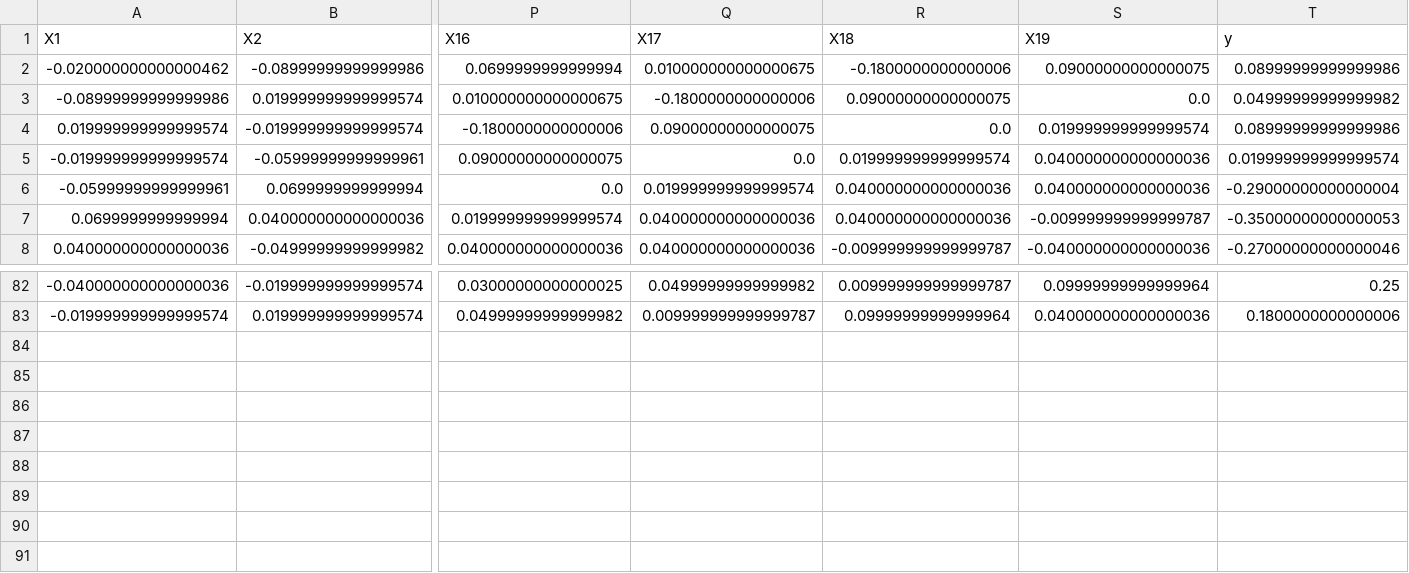
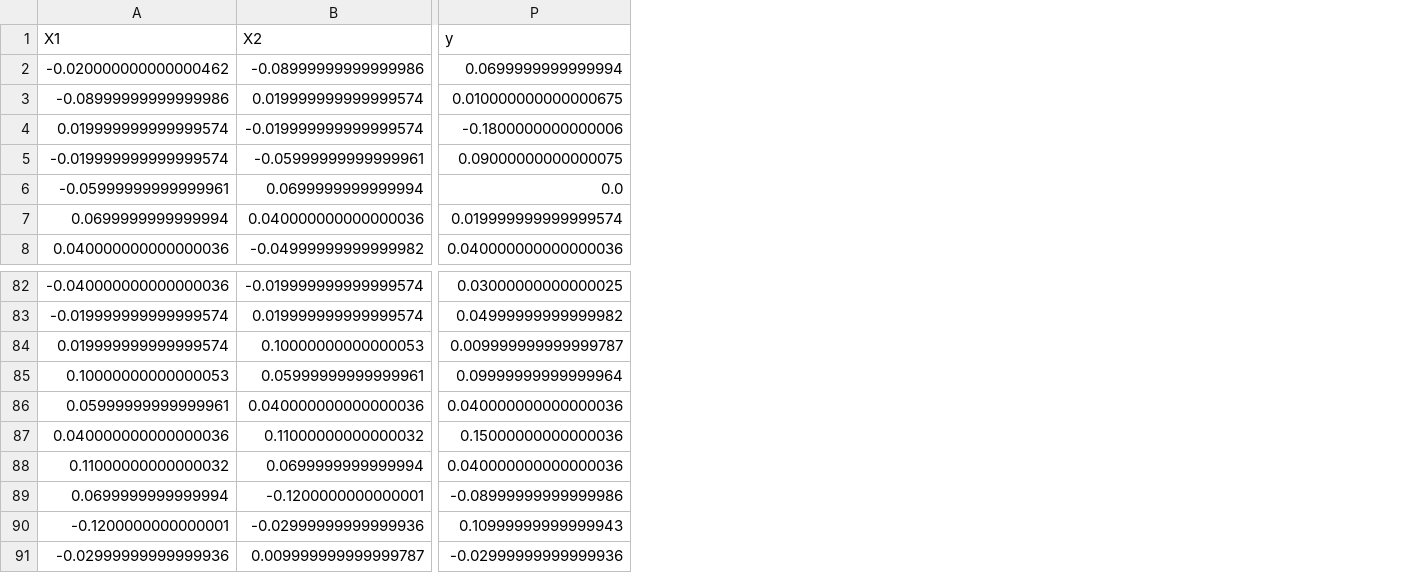
Before and after one commit to feng5shang/TimeSeries, a CSV file: 阳坤岑/data/data_y1_test.csv, drawn as a sheet; only a part is shown, gaps mark what is left out; removed rows and columns are numbered as before the commit, all else as after; rows hold the shown columns only; the diff names each change by its address in the sheet, - before the commit and + after, or states it on an @@ line.

```diff
--- a/阳坤岑/data/data_y1_test.csv
+++ b/阳坤岑/data/data_y1_test.csv
-column Q (X17), rows 2-8: 0.010000000000000675 | -0.1800000000000006 | 0.09000000000000075 | 0.0 | 0.019999999999999574 | 0.040000000000000036 | 0.040000000000000036; rows 82-83: 0.04999999999999982 | 0.009999999999999787
-column R (X18), rows 2-8: -0.1800000000000006 | 0.09000000000000075 | 0.0 | 0.019999999999999574 | 0.040000000000000036 | 0.040000000000000036 | -0.009999999999999787; rows 82-83: 0.009999999999999787 | 0.09999999999999964
-column S (X19), rows 2-8: 0.09000000000000075 | 0.0 | 0.019999999999999574 | 0.040000000000000036 | 0.040000000000000036 | -0.009999999999999787 | -0.040000000000000036; rows 82-83: 0.09999999999999964 | 0.040000000000000036
-column T (y), rows 2-8: 0.08999999999999986 | 0.04999999999999982 | 0.08999999999999986 | 0.019999999999999574 | -0.29000000000000004 | -0.35000000000000053 | -0.27000000000000046; rows 82-83: 0.25 | 0.1800000000000006
-P1: X16
+P1: y
+row 84: 0.019999999999999574 | 0.10000000000000053 | 0.009999999999999787
+row 85: 0.10000000000000053 | 0.05999999999999961 | 0.09999999999999964
+row 86: 0.05999999999999961 | 0.040000000000000036 | 0.040000000000000036
+row 87: 0.040000000000000036 | 0.11000000000000032 | 0.15000000000000036
+row 88: 0.11000000000000032 | 0.0699999999999994 | 0.040000000000000036
+row 89: 0.0699999999999994 | -0.1200000000000001 | -0.08999999999999986
+row 90: -0.1200000000000001 | -0.02999999999999936 | 0.10999999999999943
+row 91: -0.02999999999999936 | 0.009999999999999787 | -0.02999999999999936
```
Also changed, not shown: 阳坤岑/data/data_y3_test.csv, 5 other files.
